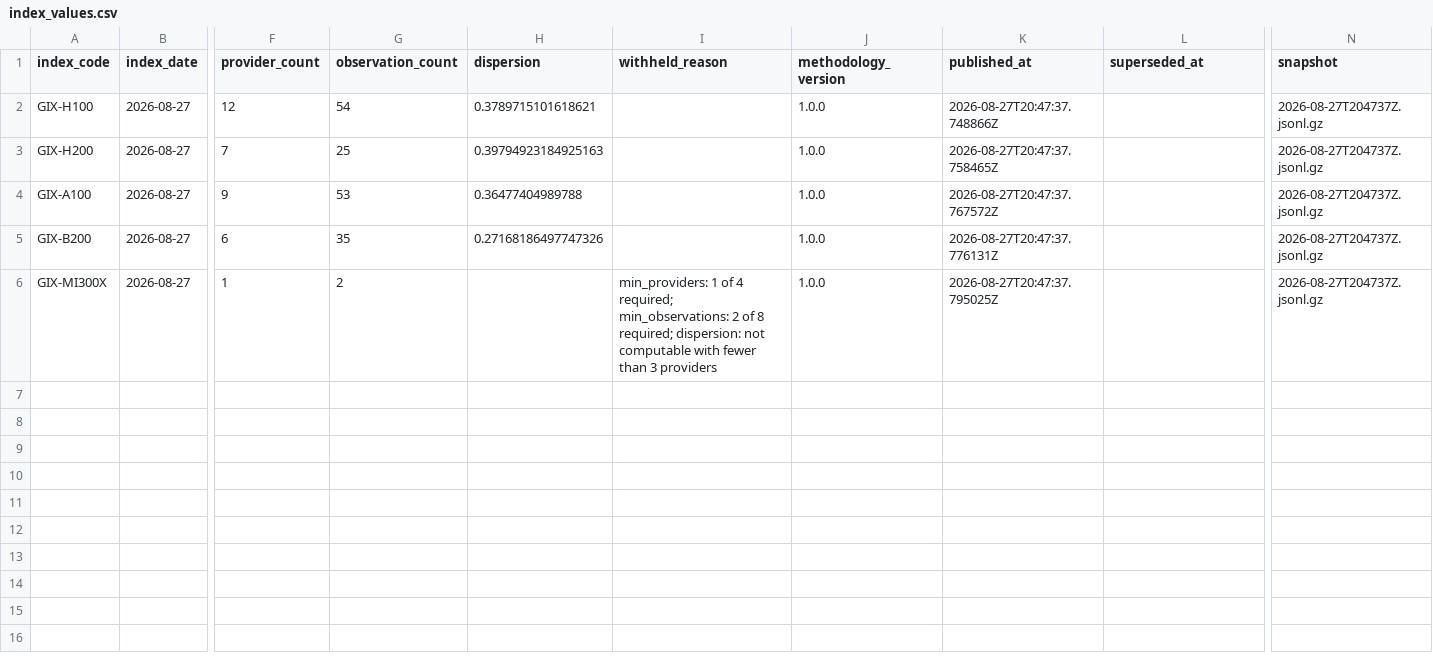
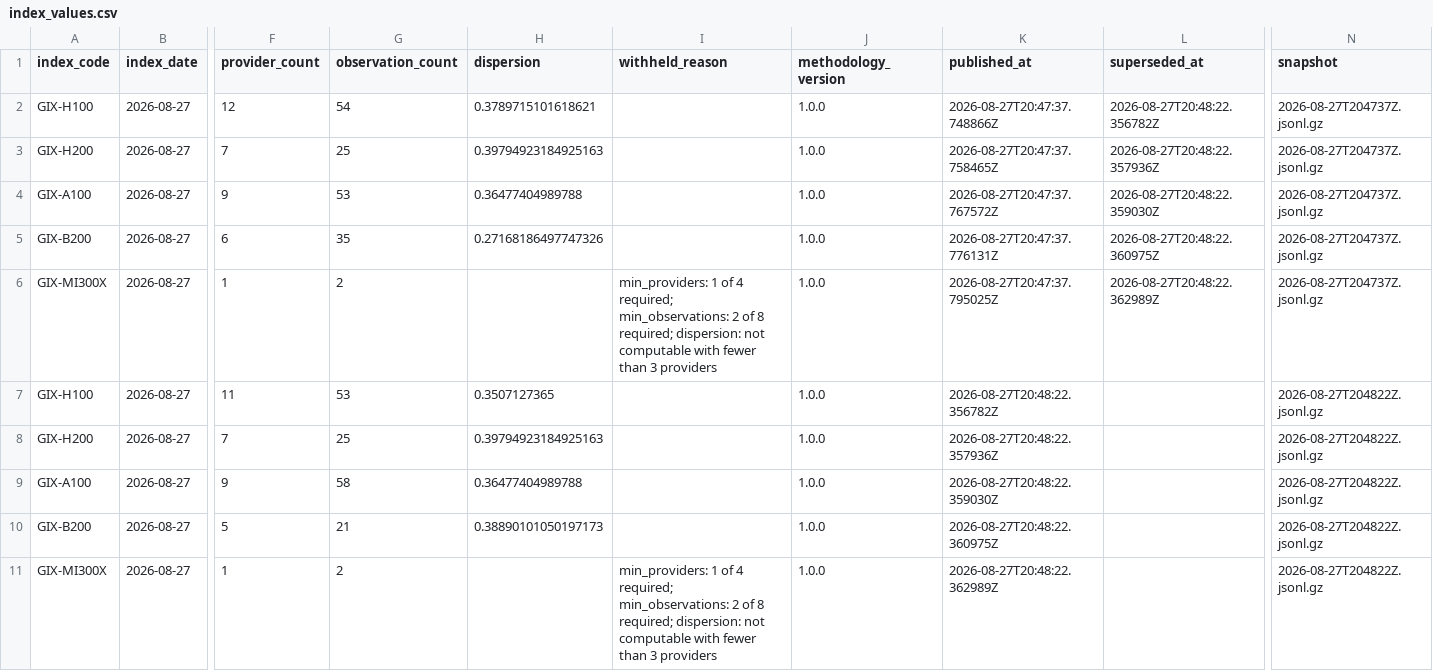
Before and after one commit to henryzhangpku/gpu-price-index, a CSV file: series/index_values.csv, drawn as a sheet; only a part is shown, gaps mark what is left out; rows hold the shown columns only; the diff names each change by its address in the sheet, - before the commit and + after, or states it on an @@ line.

```diff
--- a/series/index_values.csv
+++ b/series/index_values.csv
-L2 (superseded_at): (empty)
+L2 (superseded_at): 2026-08-27T20:48:22.356782Z
-L3 (superseded_at): (empty)
+L3 (superseded_at): 2026-08-27T20:48:22.357936Z
-L4 (superseded_at): (empty)
+L4 (superseded_at): 2026-08-27T20:48:22.359030Z
-L5 (superseded_at): (empty)
+L5 (superseded_at): 2026-08-27T20:48:22.360975Z
-L6 (superseded_at): (empty)
+L6 (superseded_at): 2026-08-27T20:48:22.362989Z
+row 7: GIX-H100 | 2026-08-27 | 11 | 53 | 0.3507127365 |  | 1.0.0 | 2026-08-27T20:48:22.356782Z |  | 2026-08-27T204822Z.jsonl.gz
+row 8: GIX-H200 | 2026-08-27 | 7 | 25 | 0.39794923184925163 |  | 1.0.0 | 2026-08-27T20:48:22.357936Z |  | 2026-08-27T204822Z.jsonl.gz
+row 9: GIX-A100 | 2026-08-27 | 9 | 58 | 0.36477404989788 |  | 1.0.0 | 2026-08-27T20:48:22.359030Z |  | 2026-08-27T204822Z.jsonl.gz
+row 10: GIX-B200 | 2026-08-27 | 5 | 21 | 0.38890101050197173 |  | 1.0.0 | 2026-08-27T20:48:22.360975Z |  | 2026-08-27T204822Z.jsonl.gz
+row 11: GIX-MI300X | 2026-08-27 | 1 | 2 |  | min_providers: 1 of 4 required; min_observations: 2 of 8 required; dispersion: not computable with fewer than 3 providers | 1.0.0 | 2026-08-27T20:48:22.362989Z |  | 2026-08-27T204822Z.jsonl.gz
```
Also changed, not shown: 1 other file.
